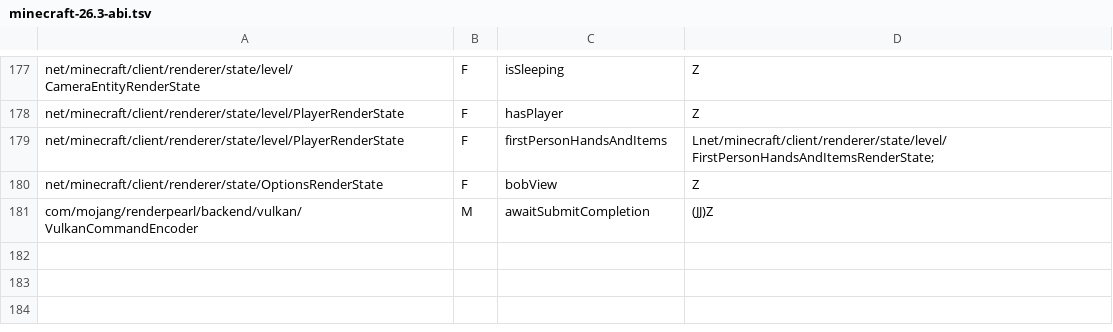
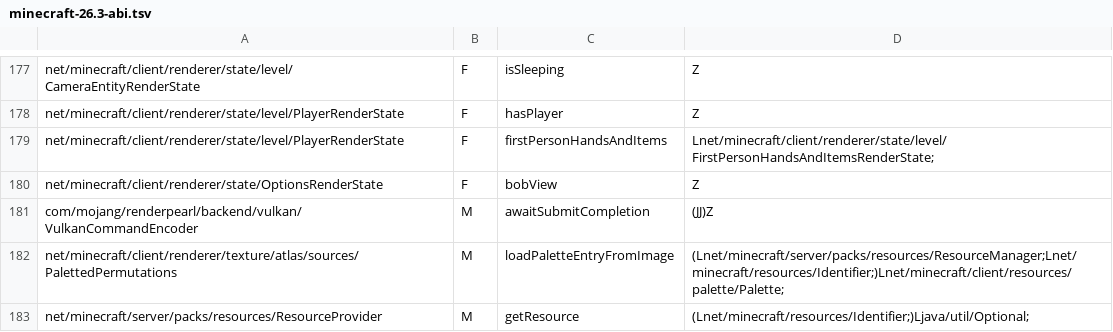
Before and after one commit to Chumbuds9139/Caustica, a TSV file: docs/minecraft-26.3-abi.tsv, drawn as a sheet; only a part is shown, gaps mark what is left out.

```diff
--- a/docs/minecraft-26.3-abi.tsv
+++ b/docs/minecraft-26.3-abi.tsv
@@ -181 +181,3 @@ net/minecraft/client/renderer/state/OptionsRenderState	F	bobView	Z
 com/mojang/renderpearl/backend/vulkan/VulkanCommandEncoder	M	awaitSubmitCompletion	(JJ)Z
+net/minecraft/client/renderer/texture/atlas/sources/PalettedPermutations	M	loadPaletteEntryFromImage	(Lnet/minecraft/server/packs/resources/ResourceManager;Lnet/minecraft/resources/Identifier;)Lnet/minecraft/client/resources/palette/Palette;
+net/minecraft/server/packs/resources/ResourceProvider	M	getResource	(Lnet/minecraft/resources/Identifier;)Ljava/util/Optional;
```
Also changed, not shown: 4 other files.
